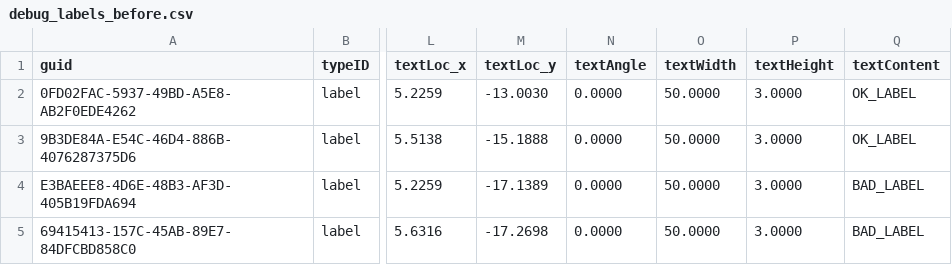
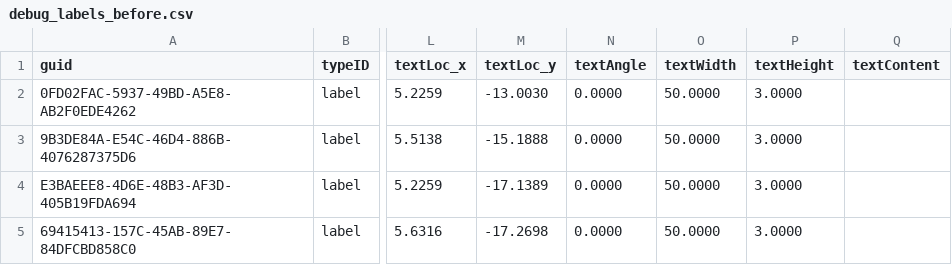
Before and after one commit to kuvbur/labelator_addon, a CSV file: Test_file/debug_labels_before.csv, drawn as a sheet; only a part is shown, gaps mark what is left out; the diff names each change by its address in the sheet, - before the commit and + after, or states it on an @@ line.

Commit message:
fix(textbox): Compute text dimensions from element font size, not hardcoded fallback
- GetTextBoxPaperSpace: use elem.label.textSize for custom label classes
  (memo.paragraphs is null for labelClass=1413830740 labels)
- Use 8-char estimate for text width when no memo text content available
- DebugExport: same fix for CSV output
- Previous fallback of 50x3mm caused false positive collisions
- Build verified for AC25

```diff
--- a/Test_file/debug_labels_before.csv
+++ b/Test_file/debug_labels_before.csv
-Q2:Q3 (textContent): OK_LABEL
+Q2:Q3 (textContent): (empty)
-Q4:Q5 (textContent): BAD_LABEL
+Q4:Q5 (textContent): (empty)
```
Also changed, not shown: 2 other files.
